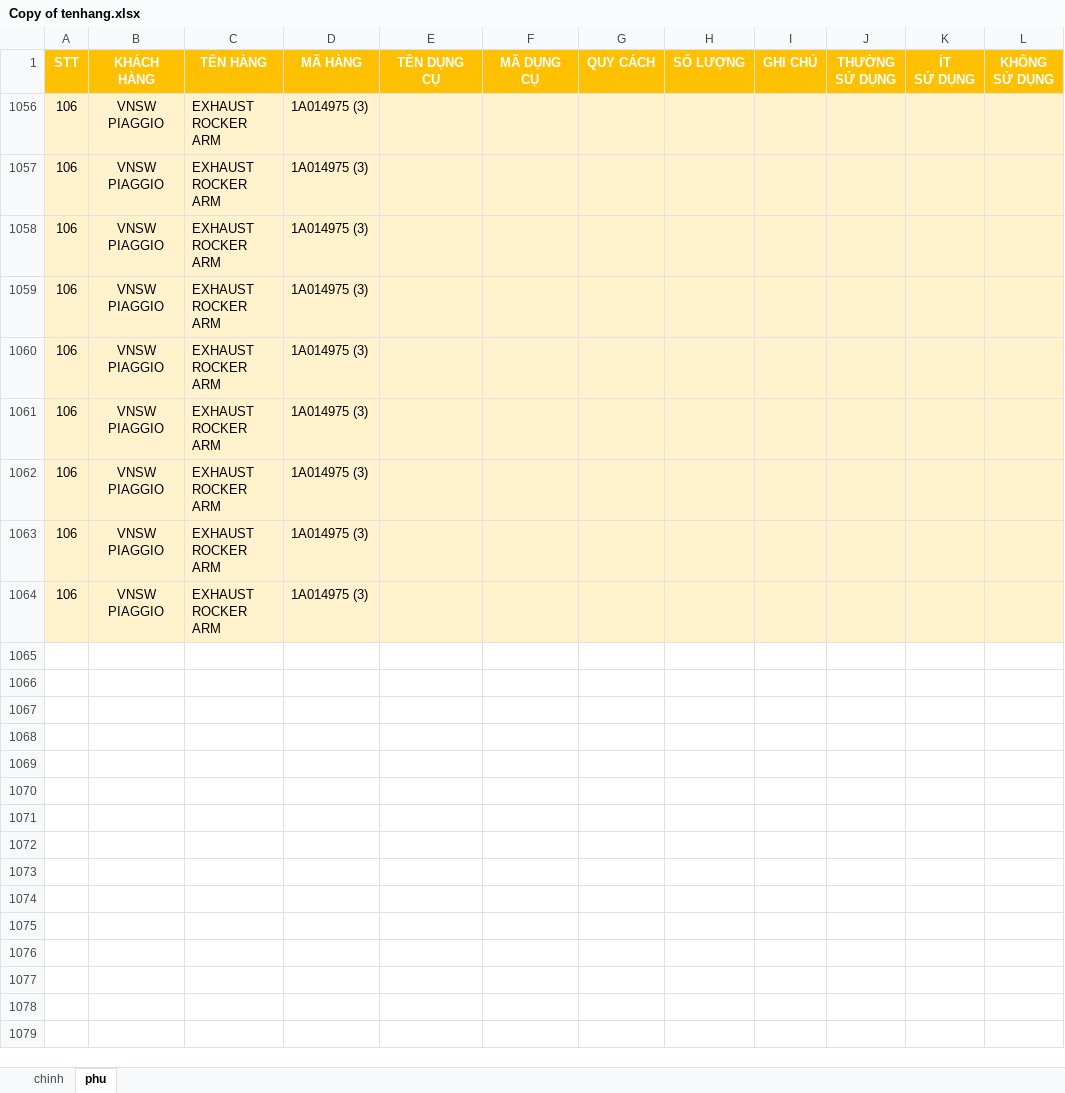
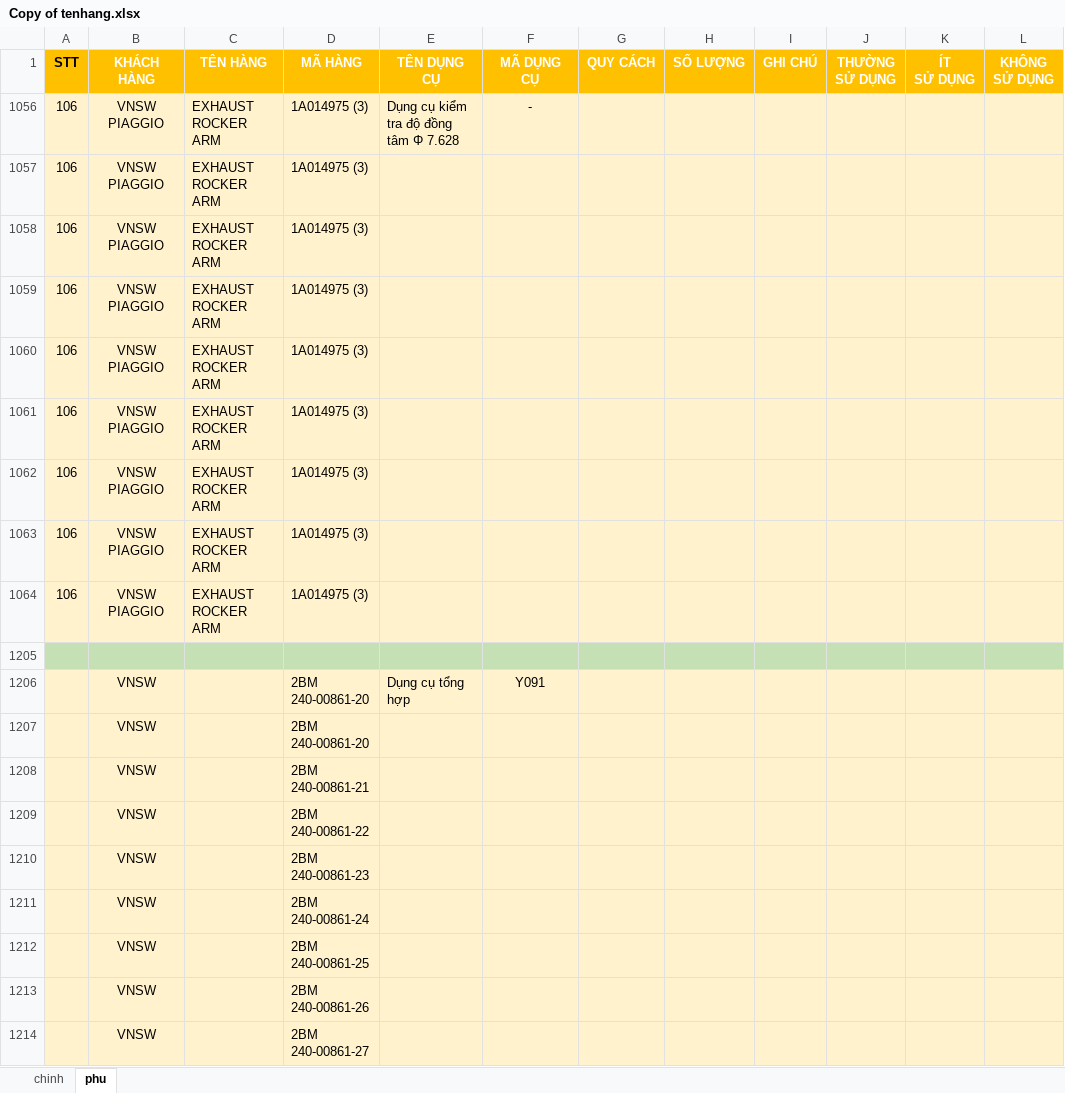
Before and after one commit to nguyenthihoangduong/strongway_dungcu, an Excel workbook: hang/Copy of tenhang.xlsx, sheet phu, drawn as a sheet; values as stored, in another font and other column widths than the file's, no borders; addresses are those after the commit; ↵ is a line break in a cell; the diff names each change by its address in the sheet, - before the commit and + after, or states it on an @@ line.

Commit message:
dc
bs

```diff
--- a/hang/Copy of tenhang.xlsx (sheet phu)
+++ b/hang/Copy of tenhang.xlsx (sheet phu)
-A1 text colour: #FFFFFF
+A1 text colour: black
+row 1056: 106 | VNSW ↵ PIAGGIO | EXHAUST ROCKER ARM | 1A014975 (3) | Dụng cụ kiểm tra độ đồng tâm Φ 7.628 | -
-row 1205: 106 | VNSW ↵ PIAGGIO | EXHAUST ROCKER ARM | 1A014975 (3)
+row 1205: (empty)
-A1205:L1205 fill: #FFF2CC
+A1205:L1205 fill: #C5E0B4
+row 1206:  | VNSW |  | 2BM ↵ 240-00861-20 | Dụng cụ tổng hợp | Y091
+row 1207:  | VNSW |  | 2BM ↵ 240-00861-20
+row 1208:  | VNSW |  | 2BM ↵ 240-00861-21
+row 1209:  | VNSW |  | 2BM ↵ 240-00861-22
+row 1210:  | VNSW |  | 2BM ↵ 240-00861-23
+row 1211:  | VNSW |  | 2BM ↵ 240-00861-24
+row 1212:  | VNSW |  | 2BM ↵ 240-00861-25
+row 1213:  | VNSW |  | 2BM ↵ 240-00861-26
+row 1214:  | VNSW |  | 2BM ↵ 240-00861-27
```
Also changed, not shown: formulas that keep their value, hidden cells.
